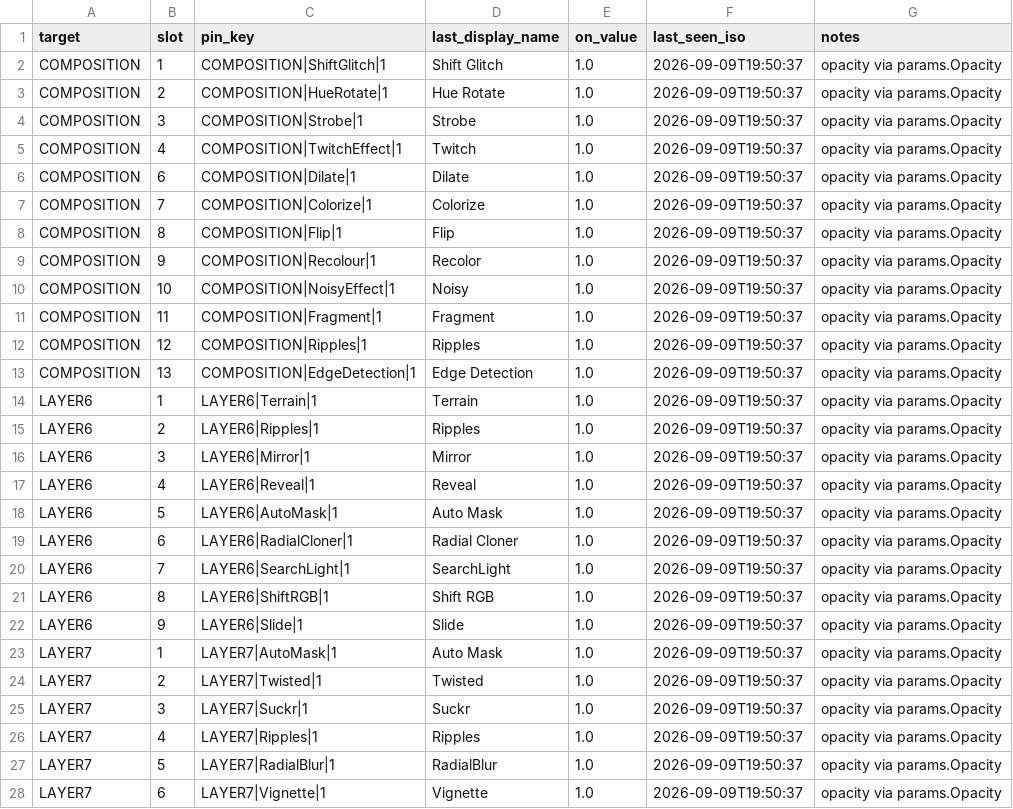
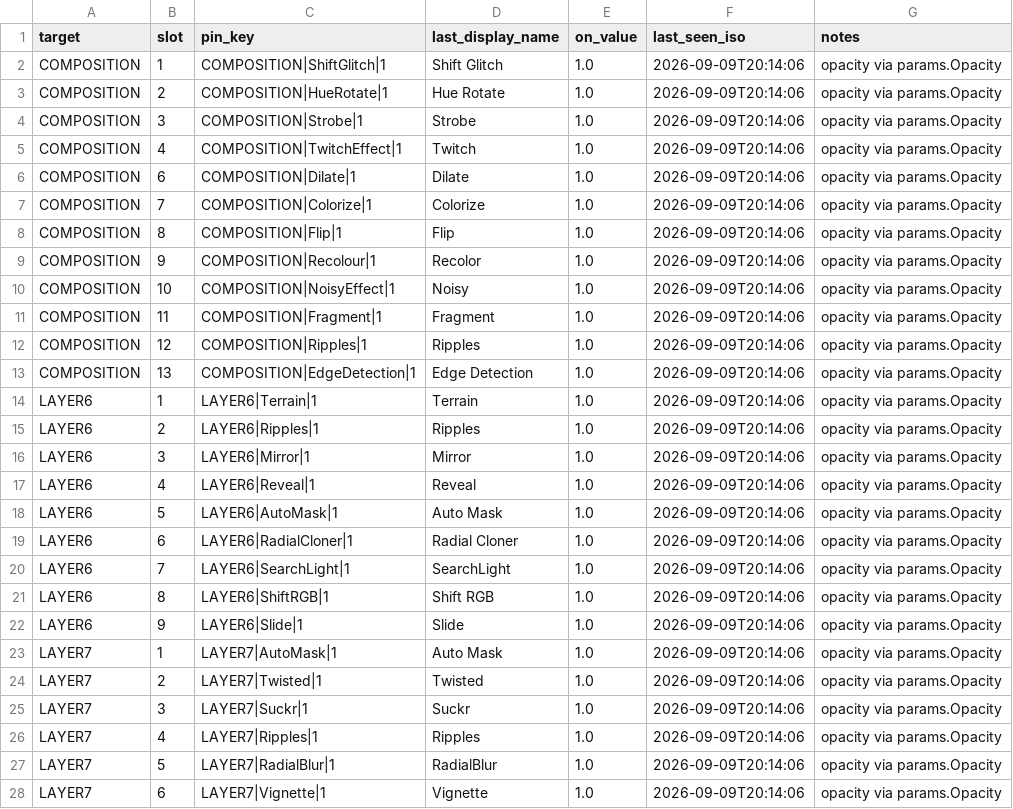
Before and after one commit to from-vacuum/push2resolume, a CSV file: config/fx_pins.csv, drawn as a sheet; only a part is shown; the diff covers the shown part only.

```diff
--- a/config/fx_pins.csv
+++ b/config/fx_pins.csv
@@ -1,28 +1,28 @@
 target,slot,pin_key,last_display_name,on_value,last_seen_iso,notes
-COMPOSITION,1,COMPOSITION|ShiftGlitch|1,Shift Glitch,1.0,2026-09-09T19:50:37,opacity via params.Opacity
-COMPOSITION,2,COMPOSITION|HueRotate|1,Hue Rotate,1.0,2026-09-09T19:50:37,opacity via params.Opacity
-COMPOSITION,3,COMPOSITION|Strobe|1,Strobe,1.0,2026-09-09T19:50:37,opacity via params.Opacity
-COMPOSITION,4,COMPOSITION|TwitchEffect|1,Twitch,1.0,2026-09-09T19:50:37,opacity via params.Opacity
-COMPOSITION,6,COMPOSITION|Dilate|1,Dilate,1.0,2026-09-09T19:50:37,opacity via params.Opacity
-COMPOSITION,7,COMPOSITION|Colorize|1,Colorize,1.0,2026-09-09T19:50:37,opacity via params.Opacity
-COMPOSITION,8,COMPOSITION|Flip|1,Flip,1.0,2026-09-09T19:50:37,opacity via params.Opacity
-COMPOSITION,9,COMPOSITION|Recolour|1,Recolor,1.0,2026-09-09T19:50:37,opacity via params.Opacity
-COMPOSITION,10,COMPOSITION|NoisyEffect|1,Noisy,1.0,2026-09-09T19:50:37,opacity via params.Opacity
-COMPOSITION,11,COMPOSITION|Fragment|1,Fragment,1.0,2026-09-09T19:50:37,opacity via params.Opacity
-COMPOSITION,12,COMPOSITION|Ripples|1,Ripples,1.0,2026-09-09T19:50:37,opacity via params.Opacity
-COMPOSITION,13,COMPOSITION|EdgeDetection|1,Edge Detection,1.0,2026-09-09T19:50:37,opacity via params.Opacity
-LAYER6,1,LAYER6|Terrain|1,Terrain,1.0,2026-09-09T19:50:37,opacity via params.Opacity
-LAYER6,2,LAYER6|Ripples|1,Ripples,1.0,2026-09-09T19:50:37,opacity via params.Opacity
-LAYER6,3,LAYER6|Mirror|1,Mirror,1.0,2026-09-09T19:50:37,opacity via params.Opacity
-LAYER6,4,LAYER6|Reveal|1,Reveal,1.0,2026-09-09T19:50:37,opacity via params.Opacity
-LAYER6,5,LAYER6|AutoMask|1,Auto Mask,1.0,2026-09-09T19:50:37,opacity via params.Opacity
-LAYER6,6,LAYER6|RadialCloner|1,Radial Cloner,1.0,2026-09-09T19:50:37,opacity via params.Opacity
-LAYER6,7,LAYER6|SearchLight|1,SearchLight,1.0,2026-09-09T19:50:37,opacity via params.Opacity
-LAYER6,8,LAYER6|ShiftRGB|1,Shift RGB,1.0,2026-09-09T19:50:37,opacity via params.Opacity
-LAYER6,9,LAYER6|Slide|1,Slide,1.0,2026-09-09T19:50:37,opacity via params.Opacity
-LAYER7,1,LAYER7|AutoMask|1,Auto Mask,1.0,2026-09-09T19:50:37,opacity via params.Opacity
-LAYER7,2,LAYER7|Twisted|1,Twisted,1.0,2026-09-09T19:50:37,opacity via params.Opacity
-LAYER7,3,LAYER7|Suckr|1,Suckr,1.0,2026-09-09T19:50:37,opacity via params.Opacity
-LAYER7,4,LAYER7|Ripples|1,Ripples,1.0,2026-09-09T19:50:37,opacity via params.Opacity
-LAYER7,5,LAYER7|RadialBlur|1,RadialBlur,1.0,2026-09-09T19:50:37,opacity via params.Opacity
-LAYER7,6,LAYER7|Vignette|1,Vignette,1.0,2026-09-09T19:50:37,opacity via params.Opacity
+COMPOSITION,1,COMPOSITION|ShiftGlitch|1,Shift Glitch,1.0,2026-09-09T20:14:06,opacity via params.Opacity
+COMPOSITION,2,COMPOSITION|HueRotate|1,Hue Rotate,1.0,2026-09-09T20:14:06,opacity via params.Opacity
+COMPOSITION,3,COMPOSITION|Strobe|1,Strobe,1.0,2026-09-09T20:14:06,opacity via params.Opacity
+COMPOSITION,4,COMPOSITION|TwitchEffect|1,Twitch,1.0,2026-09-09T20:14:06,opacity via params.Opacity
+COMPOSITION,6,COMPOSITION|Dilate|1,Dilate,1.0,2026-09-09T20:14:06,opacity via params.Opacity
+COMPOSITION,7,COMPOSITION|Colorize|1,Colorize,1.0,2026-09-09T20:14:06,opacity via params.Opacity
+COMPOSITION,8,COMPOSITION|Flip|1,Flip,1.0,2026-09-09T20:14:06,opacity via params.Opacity
+COMPOSITION,9,COMPOSITION|Recolour|1,Recolor,1.0,2026-09-09T20:14:06,opacity via params.Opacity
+COMPOSITION,10,COMPOSITION|NoisyEffect|1,Noisy,1.0,2026-09-09T20:14:06,opacity via params.Opacity
+COMPOSITION,11,COMPOSITION|Fragment|1,Fragment,1.0,2026-09-09T20:14:06,opacity via params.Opacity
+COMPOSITION,12,COMPOSITION|Ripples|1,Ripples,1.0,2026-09-09T20:14:06,opacity via params.Opacity
+COMPOSITION,13,COMPOSITION|EdgeDetection|1,Edge Detection,1.0,2026-09-09T20:14:06,opacity via params.Opacity
+LAYER6,1,LAYER6|Terrain|1,Terrain,1.0,2026-09-09T20:14:06,opacity via params.Opacity
+LAYER6,2,LAYER6|Ripples|1,Ripples,1.0,2026-09-09T20:14:06,opacity via params.Opacity
+LAYER6,3,LAYER6|Mirror|1,Mirror,1.0,2026-09-09T20:14:06,opacity via params.Opacity
+LAYER6,4,LAYER6|Reveal|1,Reveal,1.0,2026-09-09T20:14:06,opacity via params.Opacity
+LAYER6,5,LAYER6|AutoMask|1,Auto Mask,1.0,2026-09-09T20:14:06,opacity via params.Opacity
+LAYER6,6,LAYER6|RadialCloner|1,Radial Cloner,1.0,2026-09-09T20:14:06,opacity via params.Opacity
+LAYER6,7,LAYER6|SearchLight|1,SearchLight,1.0,2026-09-09T20:14:06,opacity via params.Opacity
+LAYER6,8,LAYER6|ShiftRGB|1,Shift RGB,1.0,2026-09-09T20:14:06,opacity via params.Opacity
+LAYER6,9,LAYER6|Slide|1,Slide,1.0,2026-09-09T20:14:06,opacity via params.Opacity
+LAYER7,1,LAYER7|AutoMask|1,Auto Mask,1.0,2026-09-09T20:14:06,opacity via params.Opacity
+LAYER7,2,LAYER7|Twisted|1,Twisted,1.0,2026-09-09T20:14:06,opacity via params.Opacity
+LAYER7,3,LAYER7|Suckr|1,Suckr,1.0,2026-09-09T20:14:06,opacity via params.Opacity
+LAYER7,4,LAYER7|Ripples|1,Ripples,1.0,2026-09-09T20:14:06,opacity via params.Opacity
+LAYER7,5,LAYER7|RadialBlur|1,RadialBlur,1.0,2026-09-09T20:14:06,opacity via params.Opacity
+LAYER7,6,LAYER7|Vignette|1,Vignette,1.0,2026-09-09T20:14:06,opacity via params.Opacity
```
Also changed, not shown: 10 edited cells elsewhere in this file, 4 other files.
